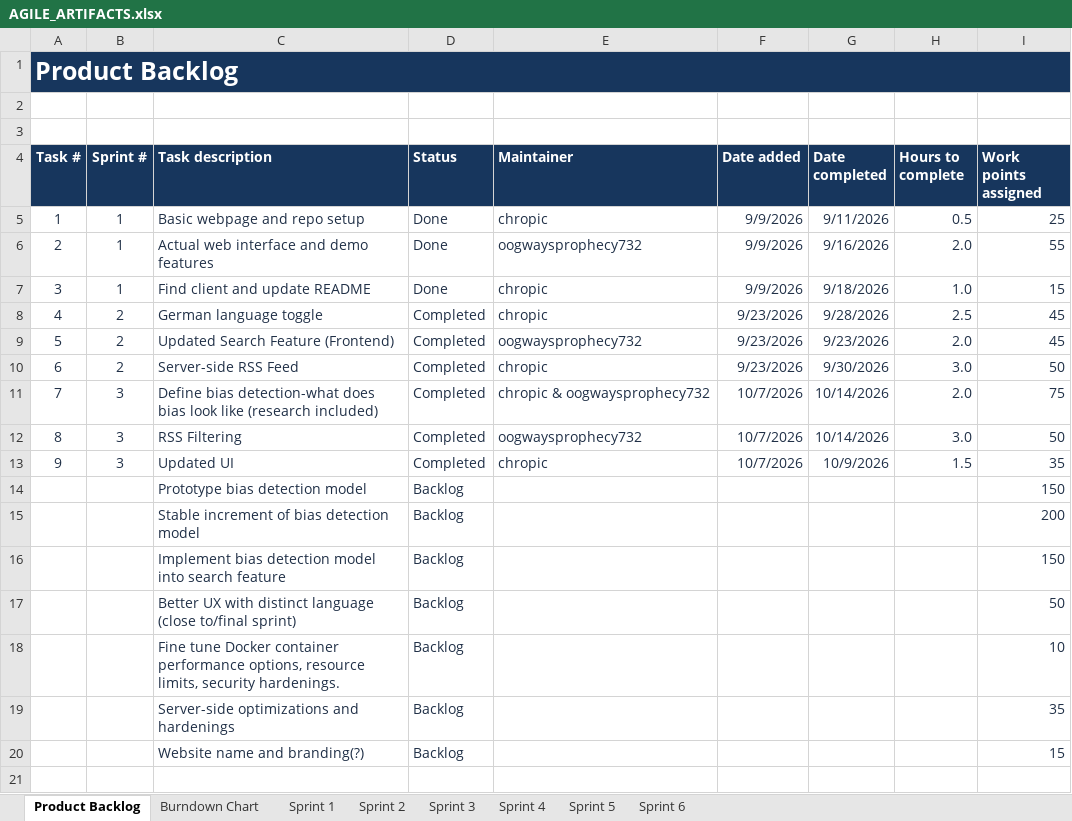
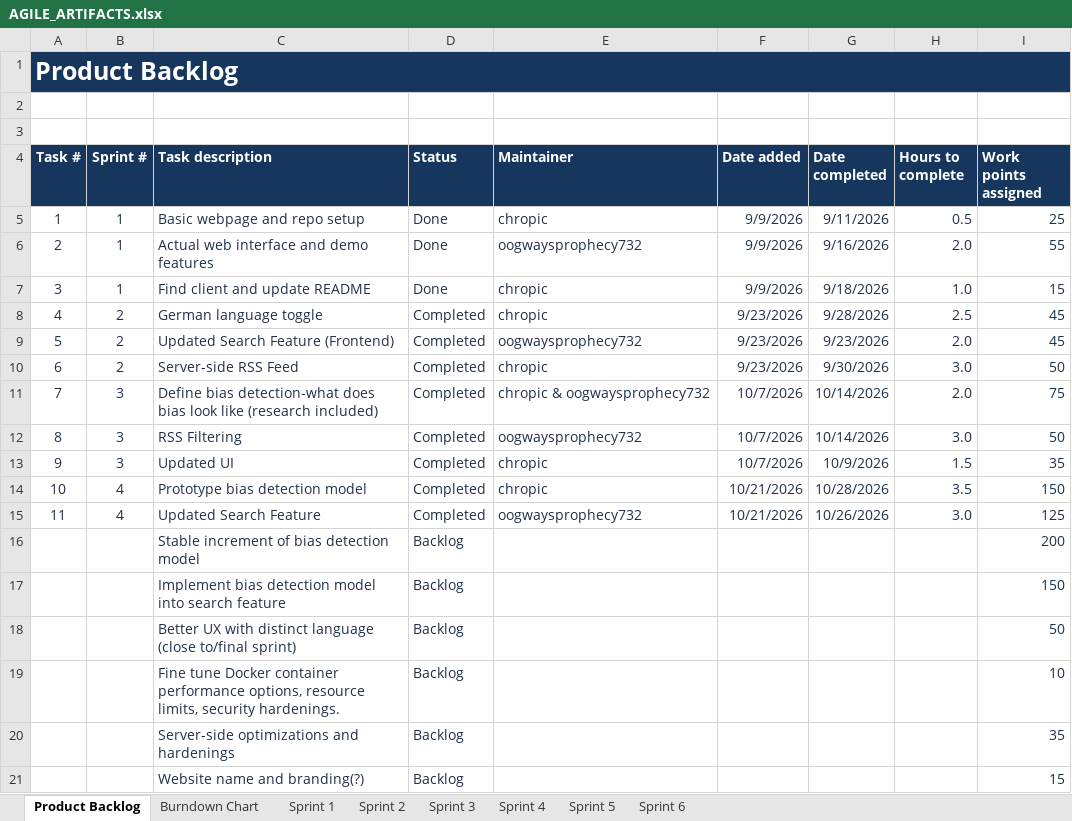
Before and after one commit to 423F26/project1, an Excel workbook: docs/agile/AGILE_ARTIFACTS.xlsx, sheet Product Backlog, drawn as a sheet; values as stored, in another font and other column widths than the file's, no borders; the diff names each change by its address in the sheet, - before the commit and + after, or states it on an @@ line.

```diff
--- a/docs/agile/AGILE_ARTIFACTS.xlsx (sheet Product Backlog)
+++ b/docs/agile/AGILE_ARTIFACTS.xlsx (sheet Product Backlog)
@@ column A (Task #) renumbered in row 14 @@
-B14 (Sprint #): (empty)
+B14 (Sprint #): 4
-D14 (Status): Backlog
+D14 (Status): Completed
-E14 (Maintainer): (empty)
+E14 (Maintainer): chropic
-F14 (Date added): (empty)
+F14 (Date added): 10/21/2026
-G14 (Date completed): (empty)
+G14 (Date completed): 10/28/2026
-H14 (Hours to complete): (empty)
+H14 (Hours to complete): 3.5
+row 15: 11 | 4 | Updated Search Feature | Completed | oogwaysprophecy732 | 10/21/2026 | 10/26/2026 | 3.0 | 125
```
Also changed, not shown: sheet Burndown Chart, sheet Sprint 4, hidden cells, charts or pictures.
